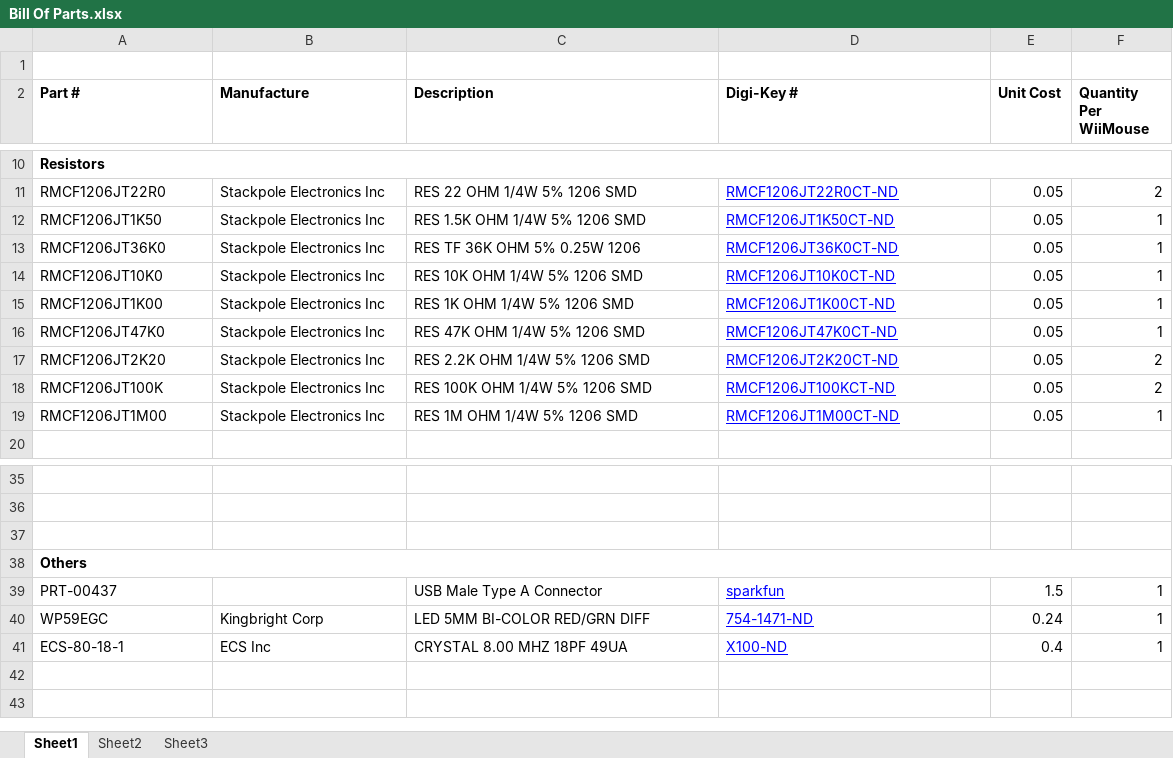
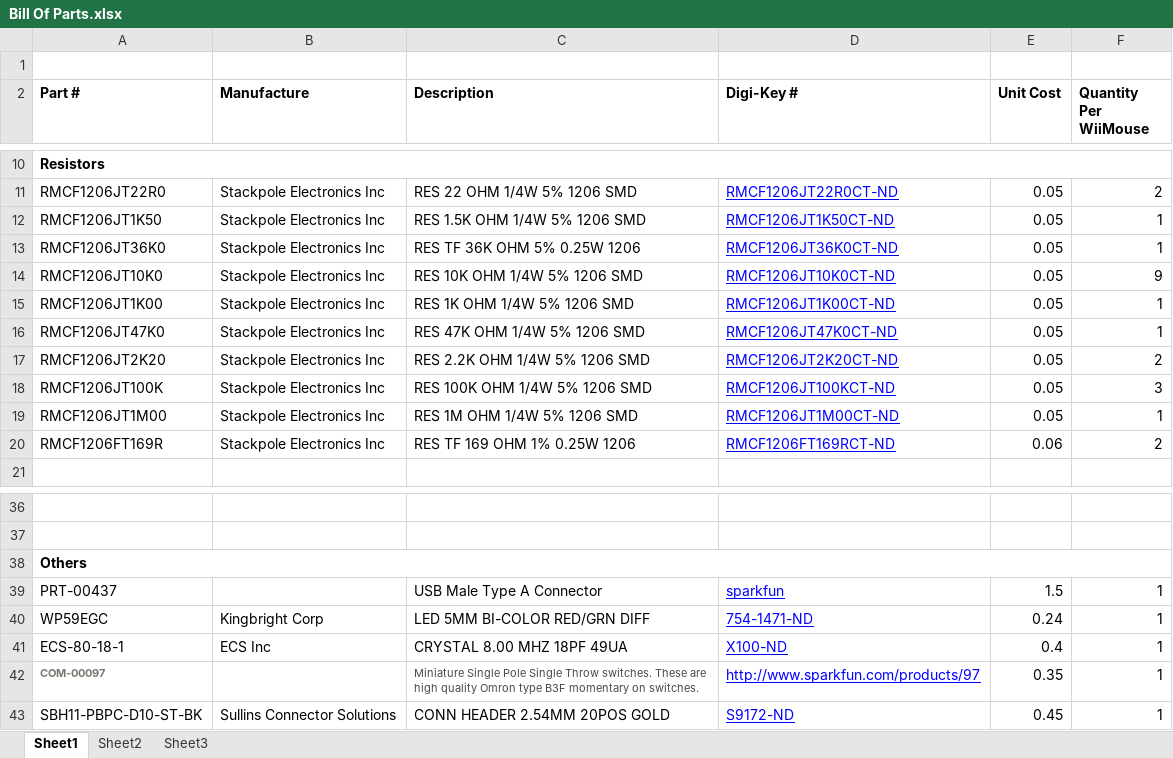
Before and after one commit to t0mac0/wiimouse, an Excel workbook: pcb/Bill Of Parts.xlsx, sheet Sheet1, drawn as a sheet; only a part is shown, gaps mark what is left out; values as stored, in another font and other column widths than the file's, no borders; removed rows and columns are numbered as before the commit, all else as after; the diff names each change by its address in the sheet, - before the commit and + after, or states it on an @@ line.

```diff
--- a/pcb/Bill Of Parts.xlsx (sheet Sheet1)
+++ b/pcb/Bill Of Parts.xlsx (sheet Sheet1)
-F14 (Quantity Per WiiMouse): 1
+F14 (Quantity Per WiiMouse): 9
-F18 (Quantity Per WiiMouse): 2
+F18 (Quantity Per WiiMouse): 3
+row 20: RMCF1206FT169R | Stackpole Electronics Inc | RES TF 169 OHM 1% 0.25W 1206 | RMCF1206FT169RCT-ND | 0.06 | 2
-row 37: (empty)
+row 42: COM-00097 |  | Miniature Single Pole Single Throw switches. These are high quality Omron type B3F momentary on switches. | http://www.sparkfun.com/products/97 | 0.35 | 1
+row 43: SBH11-PBPC-D10-ST-BK | Sullins Connector Solutions | CONN HEADER 2.54MM 20POS GOLD | S9172-ND | 0.45 | 1
```
Also changed, not shown: 2 other files.
